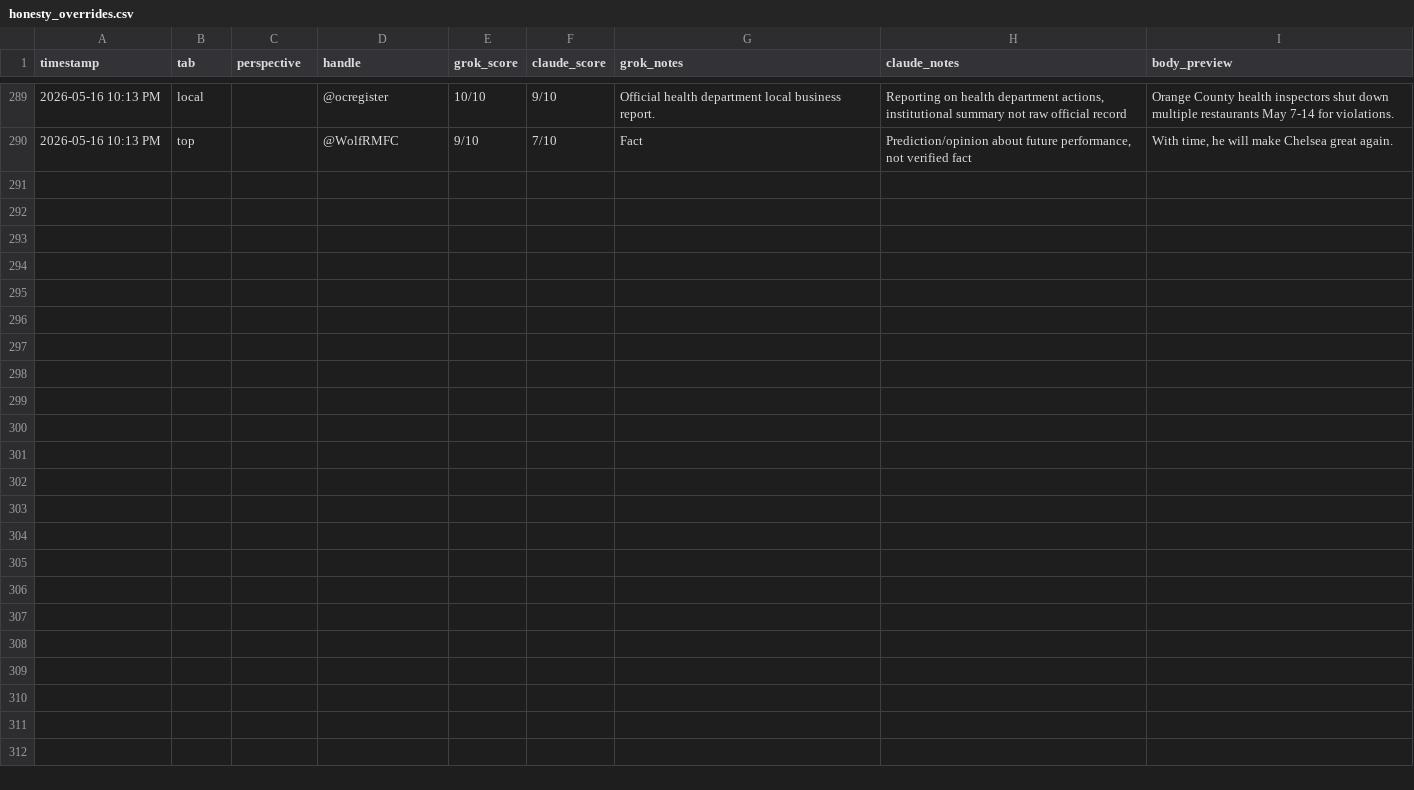
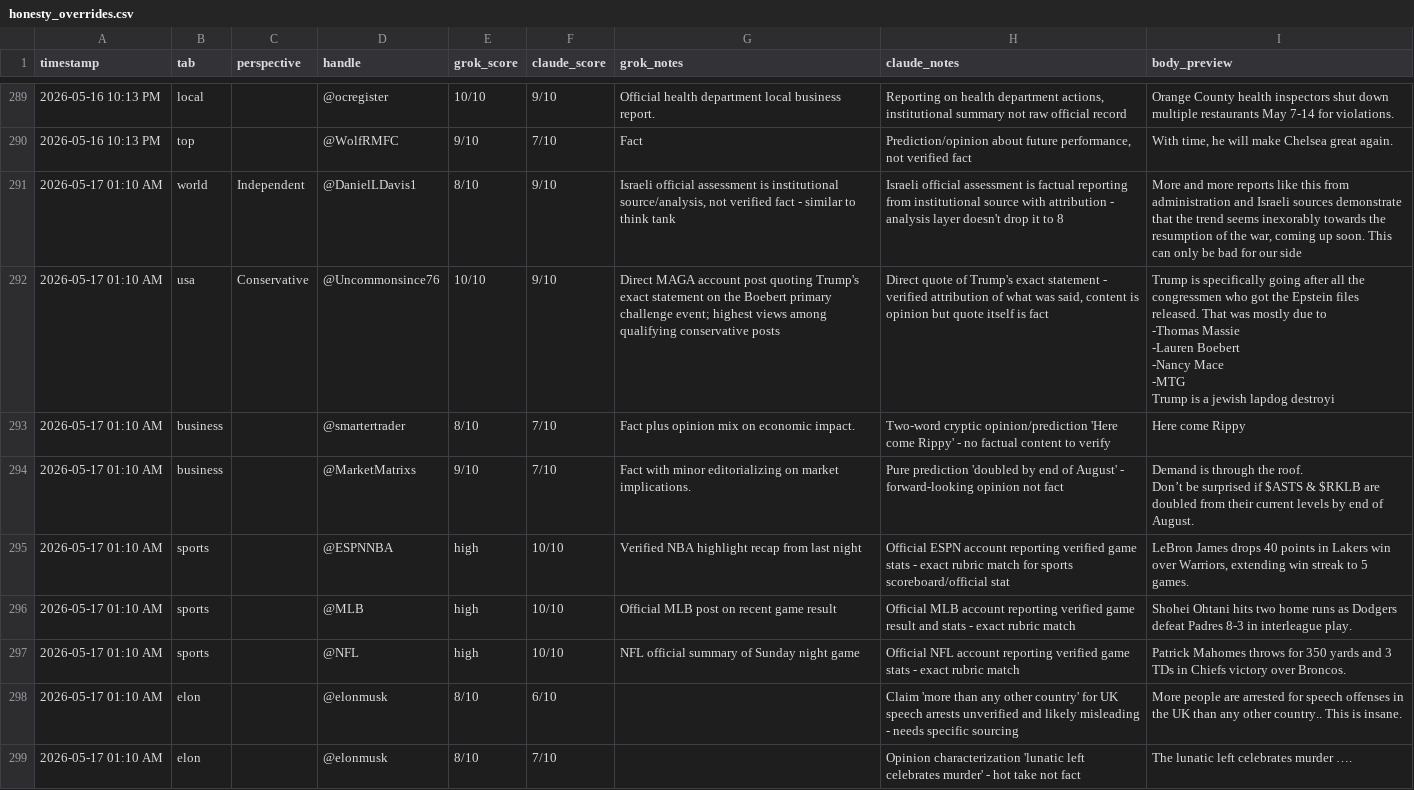
Before and after one commit to dlook5-tech/grok-news-251d9, a CSV file: honesty_overrides.csv, drawn as a sheet; only a part is shown, gaps mark what is left out; ↵ is a line break in a cell; the diff covers the shown part only; the diff names each change by its address in the sheet, - before the commit and + after, or states it on an @@ line.

```diff
--- a/honesty_overrides.csv
+++ b/honesty_overrides.csv
+row 291: 2026-05-17 01:10 AM | world | Independent | @DanielLDavis1 | 8/10 | 9/10 | Israeli official assessment is institutional source/analysis, not verified fact - similar to think tank | Israeli official assessment is factual reporting from institutional source with attribution - analysis layer doesn't drop it to 8 | More and more reports like this from administration and Israeli sources demonstrate that the trend seems inexorably towards the resumption of the war, coming up soon. This can only be bad for our side
+row 292: 2026-05-17 01:10 AM | usa | Conservative | @Uncommonsince76 | 10/10 | 9/10 | Direct MAGA account post quoting Trump's exact statement on the Boebert primary challenge event; highest views among qualifying conservative posts | Direct quote of Trump's exact statement - verified attribution of what was said, content is opinion but quote itself is fact | Trump is specifically going after all the congressmen who got the Epstein files released. That was mostly due to ↵ -Thomas Massie ↵ -Lauren Boebert ↵ -Nancy Mace ↵ -MTG ↵ Trump is a jewish lapdog destroyi
+row 293: 2026-05-17 01:10 AM | business |  | @smartertrader | 8/10 | 7/10 | Fact plus opinion mix on economic impact. | Two-word cryptic opinion/prediction 'Here come Rippy' - no factual content to verify | Here come Rippy
+row 294: 2026-05-17 01:10 AM | business |  | @MarketMatrixs | 9/10 | 7/10 | Fact with minor editorializing on market implications. | Pure prediction 'doubled by end of August' - forward-looking opinion not fact | Demand is through the roof. ↵ Don’t be surprised if $ASTS & $RKLB are doubled from their current levels by end of August.
+row 295: 2026-05-17 01:10 AM | sports |  | @ESPNNBA | high | 10/10 | Verified NBA highlight recap from last night | Official ESPN account reporting verified game stats - exact rubric match for sports scoreboard/official stat | LeBron James drops 40 points in Lakers win over Warriors, extending win streak to 5 games.
+row 296: 2026-05-17 01:10 AM | sports |  | @MLB | high | 10/10 | Official MLB post on recent game result | Official MLB account reporting verified game result and stats - exact rubric match | Shohei Ohtani hits two home runs as Dodgers defeat Padres 8-3 in interleague play.
+row 297: 2026-05-17 01:10 AM | sports |  | @NFL | high | 10/10 | NFL official summary of Sunday night game | Official NFL account reporting verified game stats - exact rubric match | Patrick Mahomes throws for 350 yards and 3 TDs in Chiefs victory over Broncos.
+row 298: 2026-05-17 01:10 AM | elon |  | @elonmusk | 8/10 | 6/10 |  | Claim 'more than any other country' for UK speech arrests unverified and likely misleading - needs specific sourcing | More people are arrested for speech offenses in the UK than any other country.. This is insane.
+row 299: 2026-05-17 01:10 AM | elon |  | @elonmusk | 8/10 | 7/10 |  | Opinion characterization 'lunatic left celebrates murder' - hot take not fact | The lunatic left celebrates murder ….
```
Also changed, not shown: 9 added rows elsewhere in this file, 4 other files.
